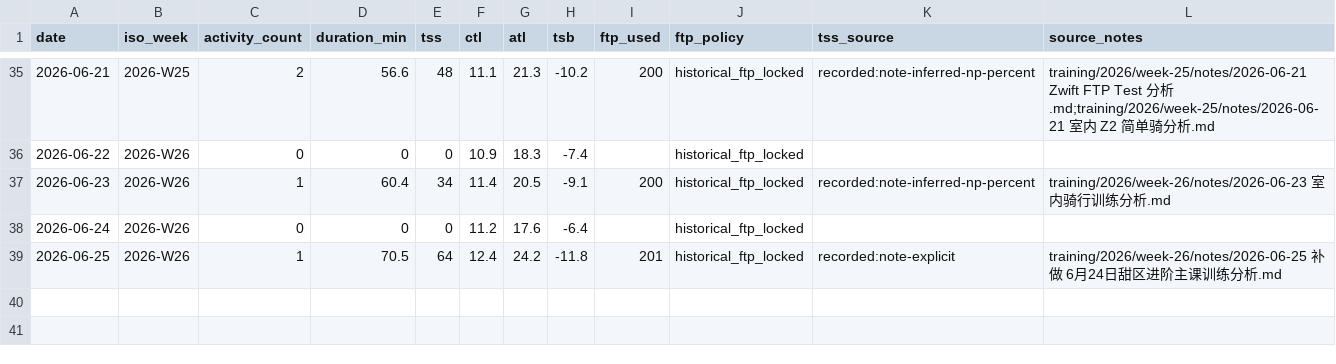
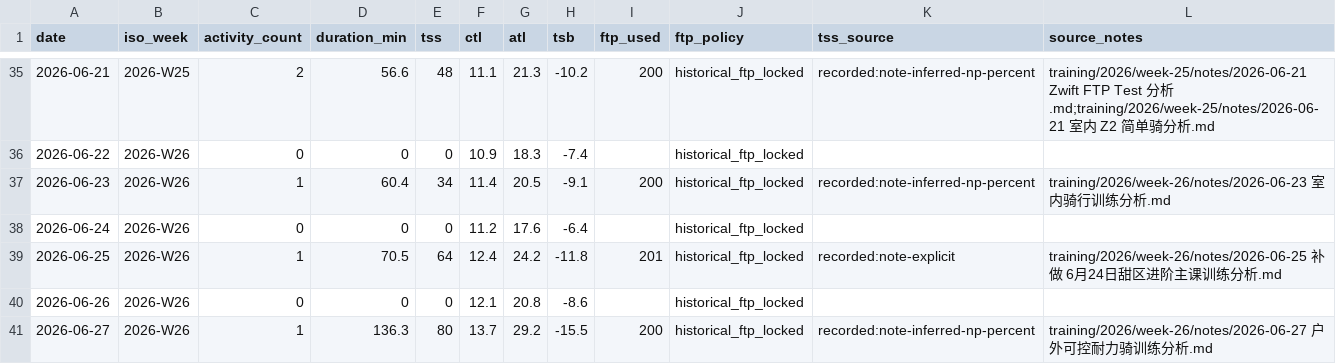
Before and after one commit to lxx573246470/cycling-lab, a CSV file: training/load-summary.csv, drawn as a sheet; only a part is shown, gaps mark what is left out.

```diff
--- a/training/load-summary.csv
+++ b/training/load-summary.csv
@@ -39 +39,3 @@ date,iso_week,activity_count,duration_min,tss,ctl,atl,tsb,ftp_used,ftp_policy,ts
 2026-06-25,2026-W26,1,70.5,64,12.4,24.2,-11.8,201,historical_ftp_locked,recorded:note-explicit,training/2026/week-26/notes/2026-06-25 补做 6月24日甜区进阶主课训练分析.md
+2026-06-26,2026-W26,0,0,0,12.1,20.8,-8.6,,historical_ftp_locked,,
+2026-06-27,2026-W26,1,136.3,80,13.7,29.2,-15.5,200,historical_ftp_locked,recorded:note-inferred-np-percent,training/2026/week-26/notes/2026-06-27 户外可控耐力骑训练分析.md
```
Also changed, not shown: 13 other files.
